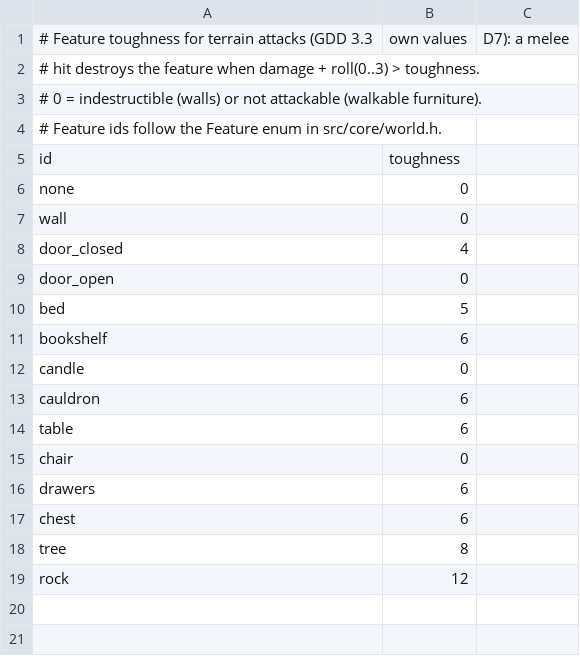
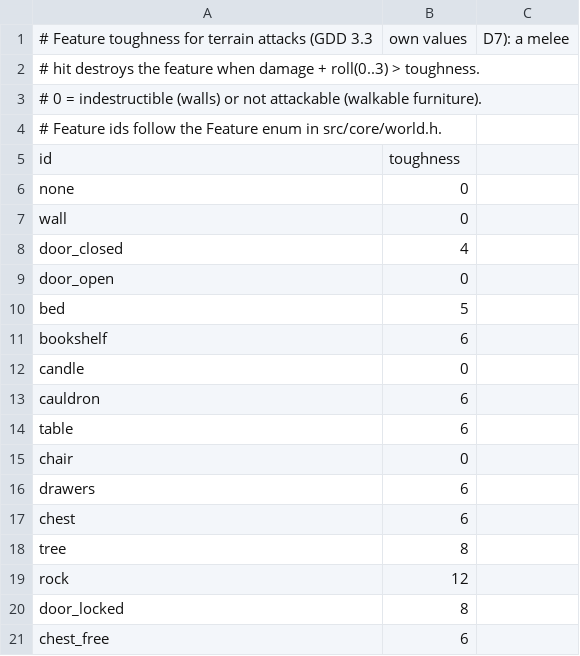
Before and after one commit to cadextcp/lords-of-chaos-agon, a CSV file: data/features.csv, drawn as a sheet.

```diff
--- a/data/features.csv
+++ b/data/features.csv
@@ -19 +19,3 @@ tree,8
 rock,12
+door_locked,8
+chest_free,6
```
Also changed, not shown: 16 other files.
